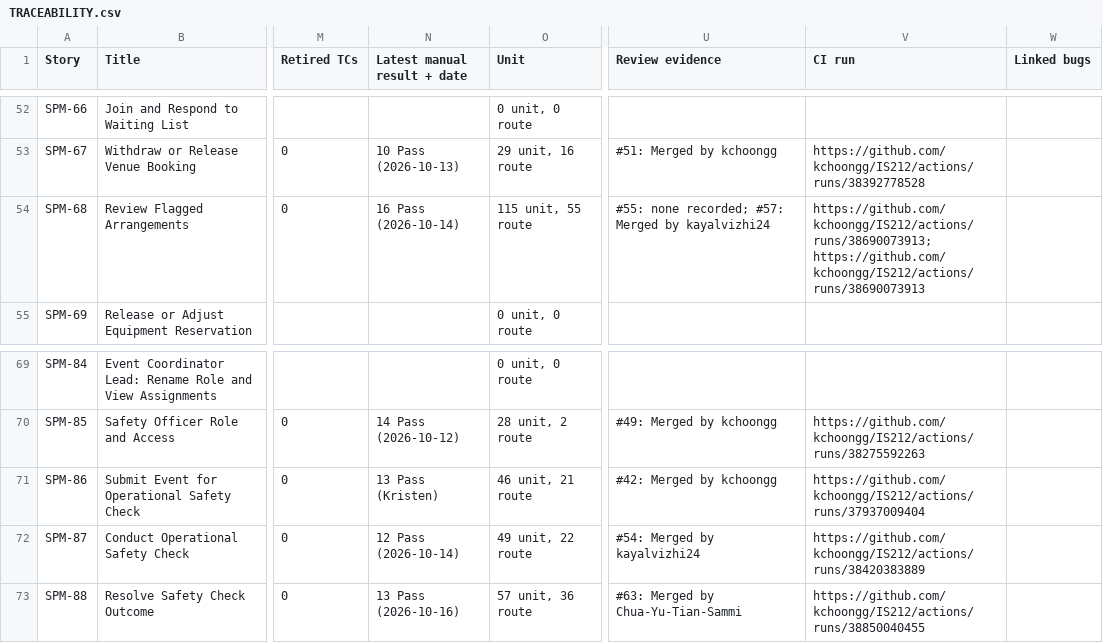
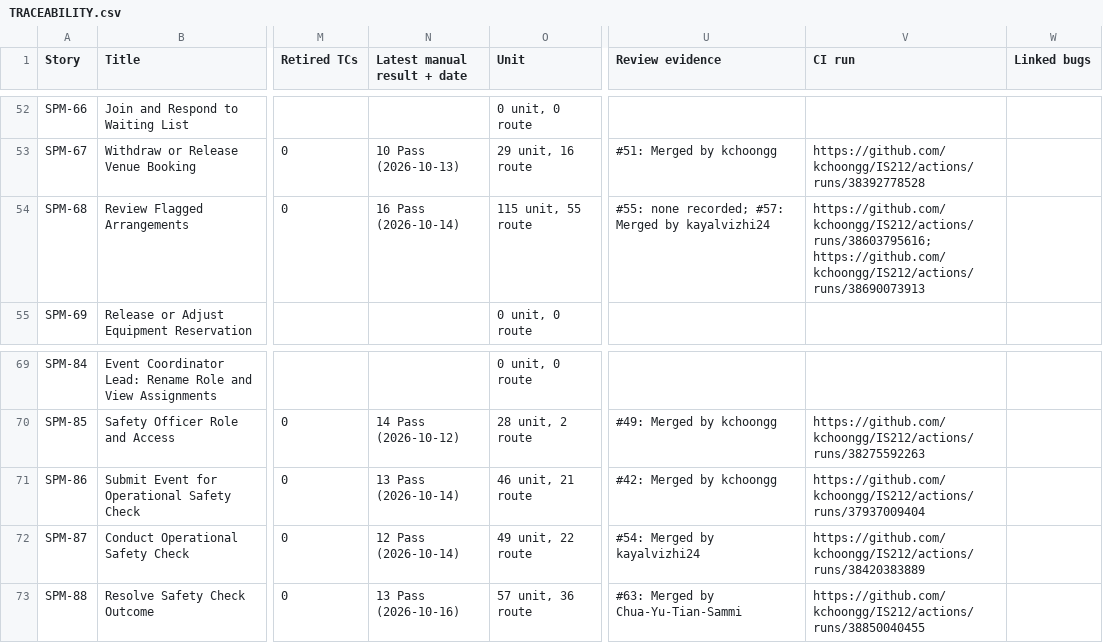
Before and after one commit to kchoongg/IS212, a CSV file: docs/traceability/TRACEABILITY.csv, drawn as a sheet; only a part is shown, gaps mark what is left out; the diff names each change by its address in the sheet, - before the commit and + after, or states it on an @@ line.

```diff
--- a/docs/traceability/TRACEABILITY.csv
+++ b/docs/traceability/TRACEABILITY.csv
-V54 (CI run): https://github.com/kchoongg/IS212/actions/runs/38690073913; https://github.com/kchoongg/IS212/actions/runs/38690073913
+V54 (CI run): https://github.com/kchoongg/IS212/actions/runs/38603795616; https://github.com/kchoongg/IS212/actions/runs/38690073913
-N71 (Latest manual result + date): 13 Pass (Kristen)
+N71 (Latest manual result + date): 13 Pass (2026-10-14)
```
Also changed, not shown: 6 other files.
